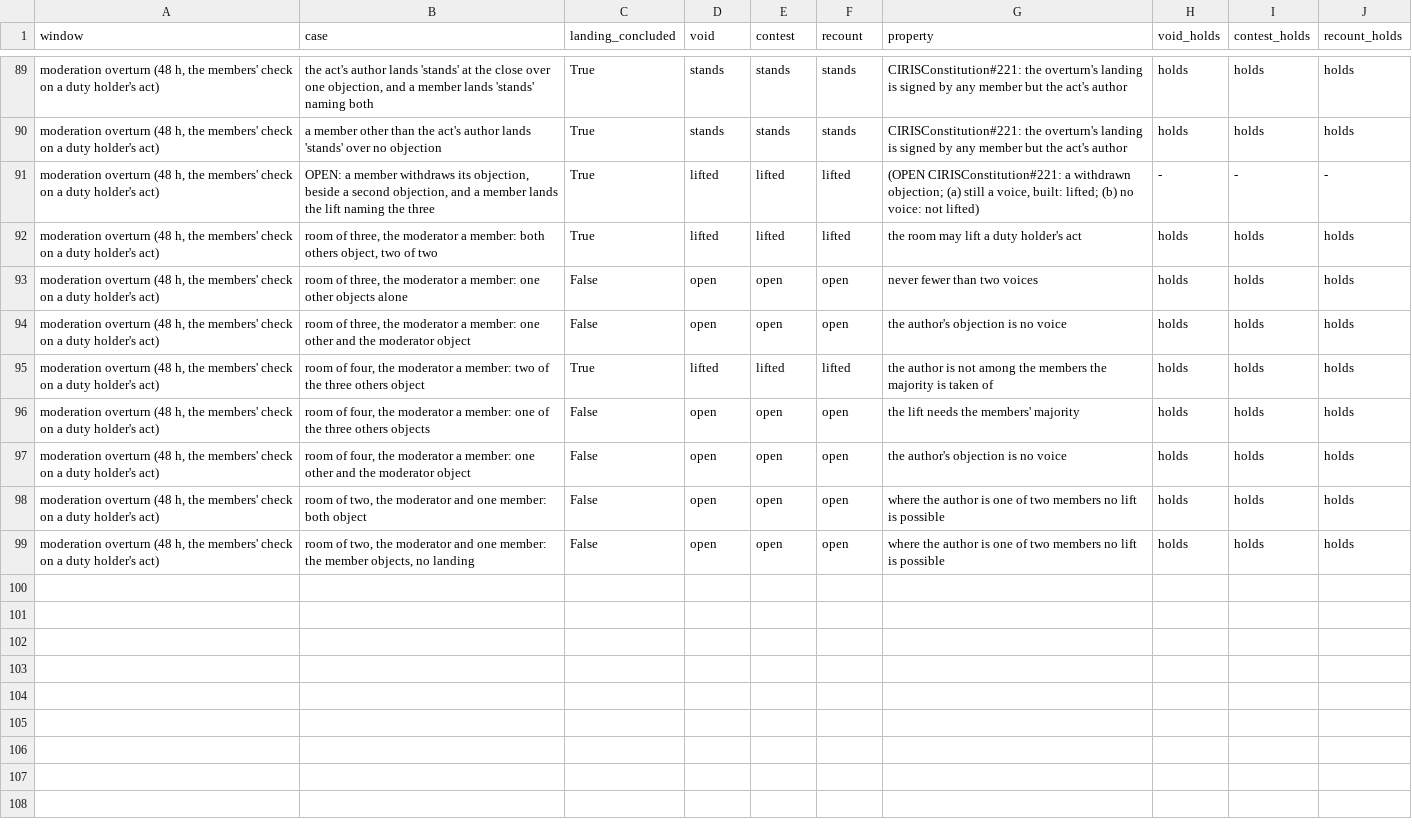
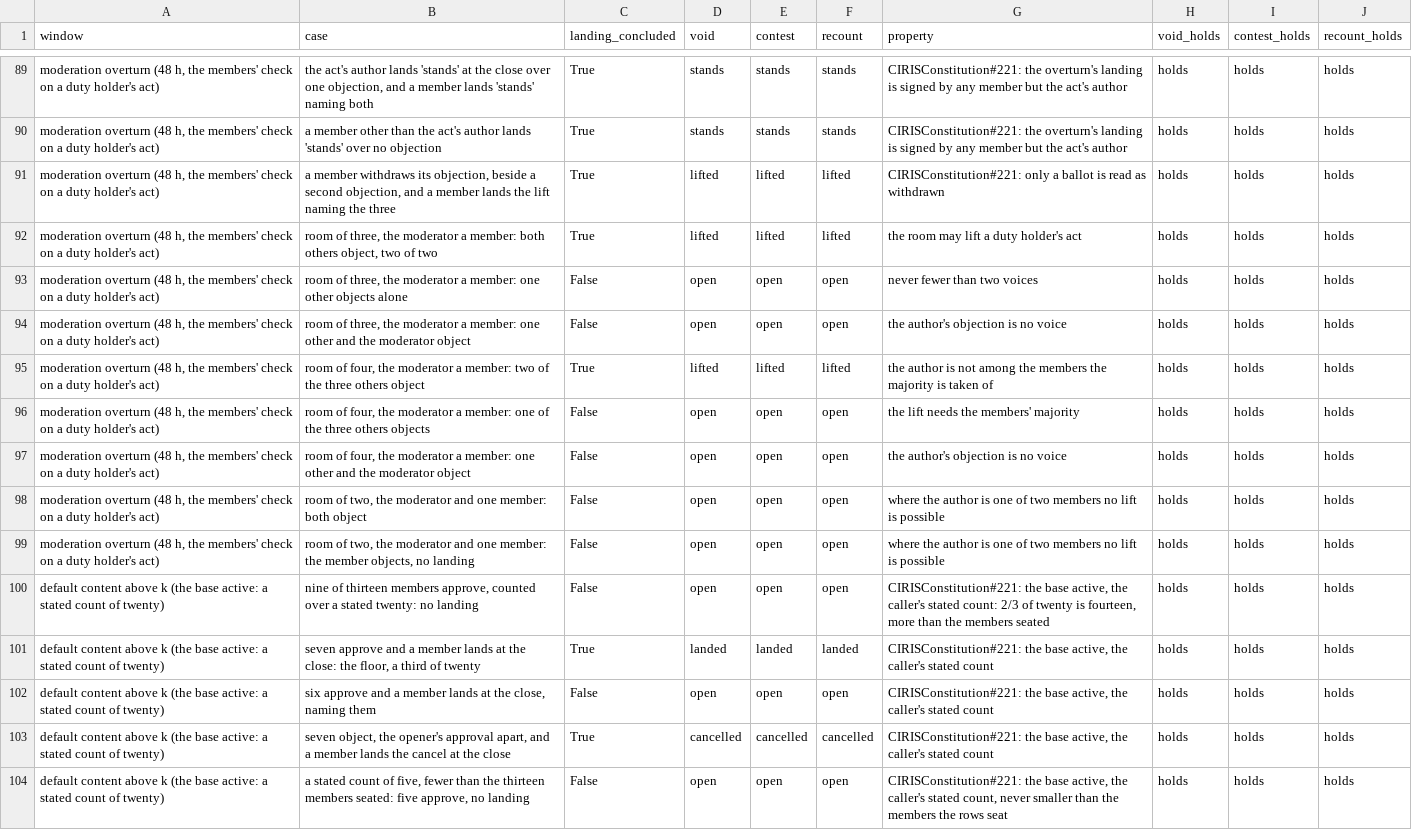
Before and after one commit to CIRISAI/CIRISKernel, a TSV file: models/causal_kernel/window_adversary.tsv, drawn as a sheet; only a part is shown, gaps mark what is left out.

```diff
--- a/models/causal_kernel/window_adversary.tsv
+++ b/models/causal_kernel/window_adversary.tsv
@@ -90,3 +90,3 @@ moderation overturn (48 h, the members' check on a duty holder's act)	the act's
 moderation overturn (48 h, the members' check on a duty holder's act)	a member other than the act's author lands 'stands' over no objection	True	stands	stands	stands	CIRISConstitution#221: the overturn's landing is signed by any member but the act's author	holds	holds	holds
-moderation overturn (48 h, the members' check on a duty holder's act)	OPEN: a member withdraws its objection, beside a second objection, and a member lands the lift naming the three	True	lifted	lifted	lifted	(OPEN CIRISConstitution#221: a withdrawn objection; (a) still a voice, built: lifted; (b) no voice: not lifted)	-	-	-
+moderation overturn (48 h, the members' check on a duty holder's act)	a member withdraws its objection, beside a second objection, and a member lands the lift naming the three	True	lifted	lifted	lifted	CIRISConstitution#221: only a ballot is read as withdrawn	holds	holds	holds
 moderation overturn (48 h, the members' check on a duty holder's act)	room of three, the moderator a member: both others object, two of two	True	lifted	lifted	lifted	the room may lift a duty holder's act	holds	holds	holds
@@ -99 +99,6 @@ moderation overturn (48 h, the members' check on a duty holder's act)	room of tw
 moderation overturn (48 h, the members' check on a duty holder's act)	room of two, the moderator and one member: the member objects, no landing	False	open	open	open	where the author is one of two members no lift is possible	holds	holds	holds
+default content above k (the base active: a stated count of twenty)	nine of thirteen members approve, counted over a stated twenty: no landing	False	open	open	open	CIRISConstitution#221: the base active, the caller's stated count: 2/3 of twenty is fourteen, more than the members seated	holds	holds	holds
+default content above k (the base active: a stated count of twenty)	seven approve and a member lands at the close: the floor, a third of twenty	True	landed	landed	landed	CIRISConstitution#221: the base active, the caller's stated count	holds	holds	holds
+default content above k (the base active: a stated count of twenty)	six approve and a member lands at the close, naming them	False	open	open	open	CIRISConstitution#221: the base active, the caller's stated count	holds	holds	holds
+default content above k (the base active: a stated count of twenty)	seven object, the opener's approval apart, and a member lands the cancel at the close	True	cancelled	cancelled	cancelled	CIRISConstitution#221: the base active, the caller's stated count	holds	holds	holds
+default content above k (the base active: a stated count of twenty)	a stated count of five, fewer than the thirteen members seated: five approve, no landing	False	open	open	open	CIRISConstitution#221: the base active, the caller's stated count, never smaller than the members the rows seat	holds	holds	holds
```
Also changed, not shown: 12 other files.
